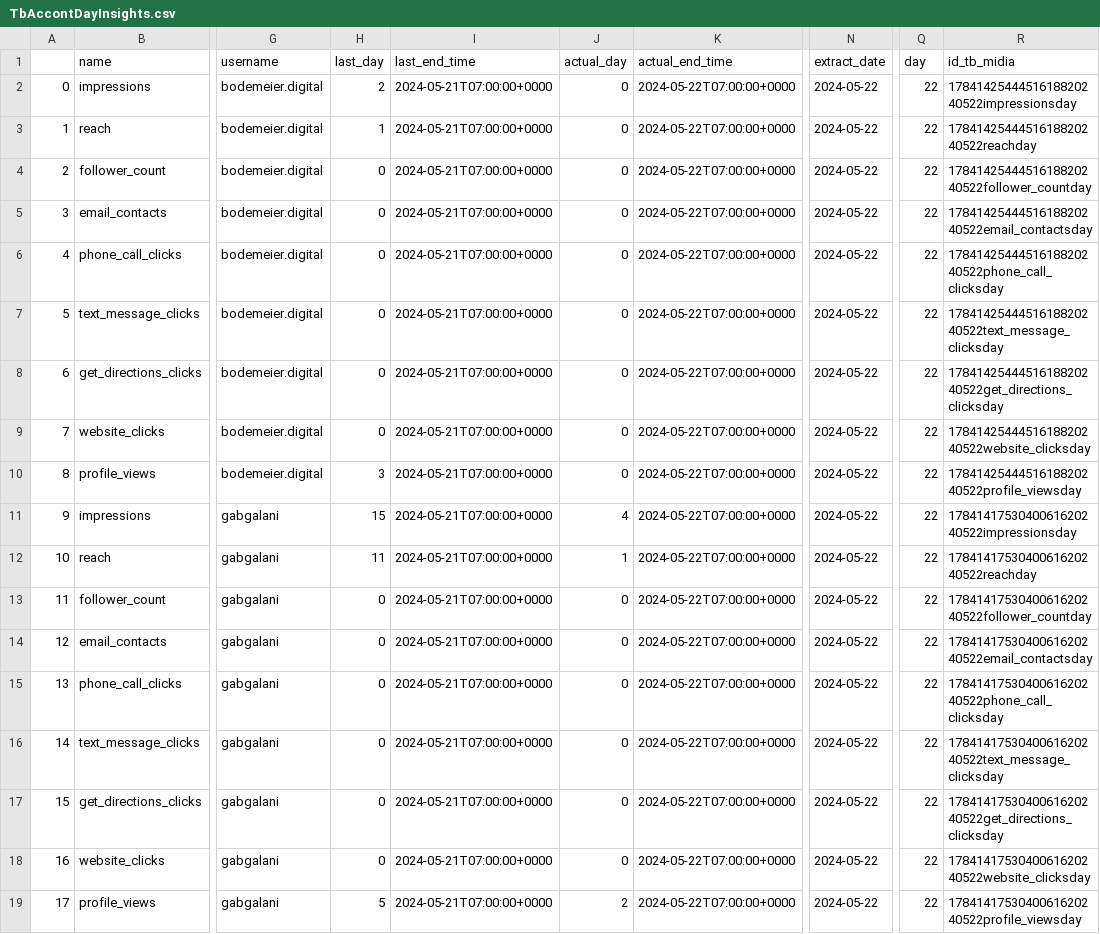
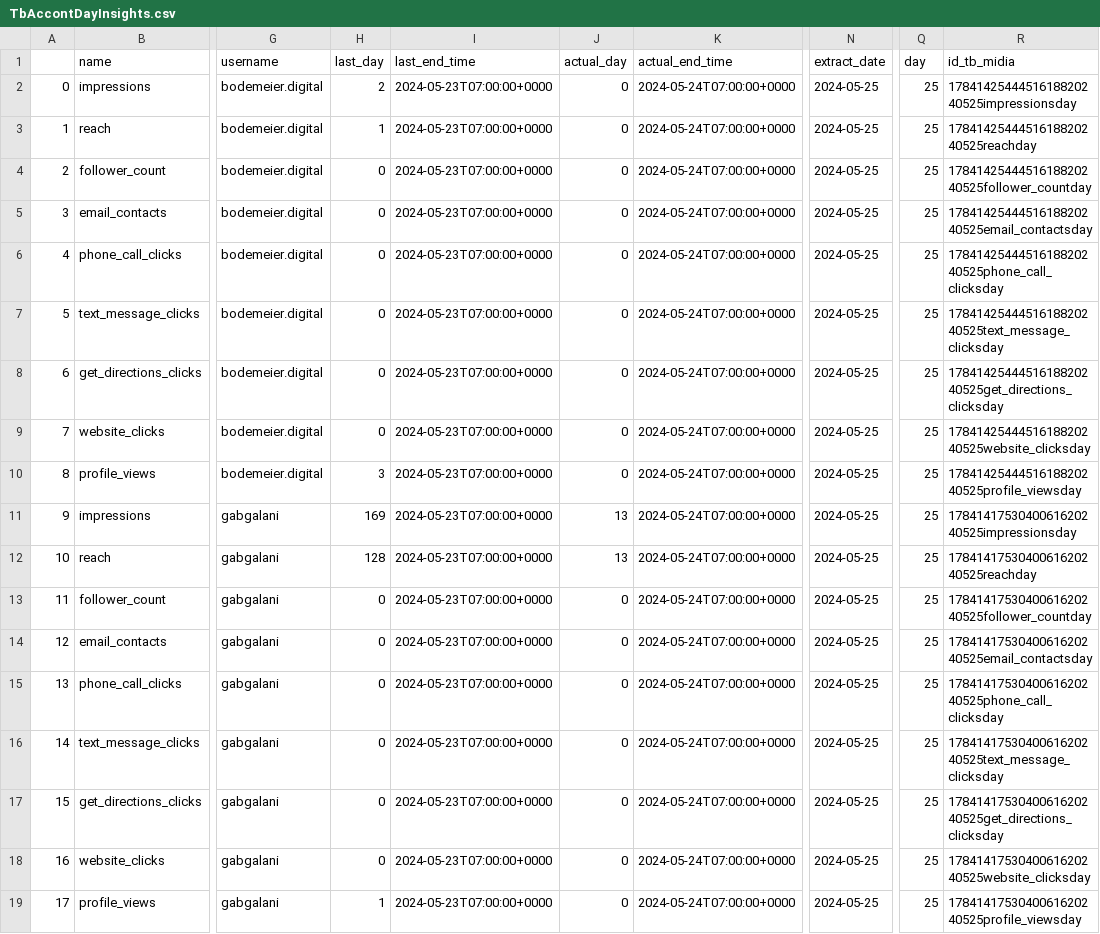
Before and after one commit to GabrielGalani/Analise_instagram, a CSV file: api/silver/TbAccontDayInsights.csv, drawn as a sheet; only a part is shown, gaps mark what is left out; the diff names each change by its address in the sheet, - before the commit and + after, or states it on an @@ line.

```diff
--- a/api/silver/TbAccontDayInsights.csv
+++ b/api/silver/TbAccontDayInsights.csv
-I2:I19 (last_end_time): 2024-05-21T07:00:00+0000
+I2:I19 (last_end_time): 2024-05-23T07:00:00+0000
-K2:K19 (actual_end_time): 2024-05-22T07:00:00+0000
+K2:K19 (actual_end_time): 2024-05-24T07:00:00+0000
-N2:N19 (extract_date): 2024-05-22
+N2:N19 (extract_date): 2024-05-25
-Q2:Q19 (day): 22
+Q2:Q19 (day): 25
-R2 (id_tb_midia): 1784142544451618820240522impressionsday
+R2 (id_tb_midia): 1784142544451618820240525impressionsday
-R3 (id_tb_midia): 1784142544451618820240522reachday
+R3 (id_tb_midia): 1784142544451618820240525reachday
-R4 (id_tb_midia): 1784142544451618820240522follower_countday
+R4 (id_tb_midia): 1784142544451618820240525follower_countday
-R5 (id_tb_midia): 1784142544451618820240522email_contactsday
+R5 (id_tb_midia): 1784142544451618820240525email_contactsday
-R6 (id_tb_midia): 1784142544451618820240522phone_call_clicksday
+R6 (id_tb_midia): 1784142544451618820240525phone_call_clicksday
-R7 (id_tb_midia): 1784142544451618820240522text_message_clicksday
+R7 (id_tb_midia): 1784142544451618820240525text_message_clicksday
-R8 (id_tb_midia): 1784142544451618820240522get_directions_clicksday
+R8 (id_tb_midia): 1784142544451618820240525get_directions_clicksday
-R9 (id_tb_midia): 1784142544451618820240522website_clicksday
+R9 (id_tb_midia): 1784142544451618820240525website_clicksday
-R10 (id_tb_midia): 1784142544451618820240522profile_viewsday
+R10 (id_tb_midia): 1784142544451618820240525profile_viewsday
-H11 (last_day): 15
+H11 (last_day): 169
-J11 (actual_day): 4
+J11 (actual_day): 13
-R11 (id_tb_midia): 1784141753040061620240522impressionsday
+R11 (id_tb_midia): 1784141753040061620240525impressionsday
-H12 (last_day): 11
+H12 (last_day): 128
-J12 (actual_day): 1
+J12 (actual_day): 13
-R12 (id_tb_midia): 1784141753040061620240522reachday
+R12 (id_tb_midia): 1784141753040061620240525reachday
-R13 (id_tb_midia): 1784141753040061620240522follower_countday
+R13 (id_tb_midia): 1784141753040061620240525follower_countday
-R14 (id_tb_midia): 1784141753040061620240522email_contactsday
+R14 (id_tb_midia): 1784141753040061620240525email_contactsday
-R15 (id_tb_midia): 1784141753040061620240522phone_call_clicksday
+R15 (id_tb_midia): 1784141753040061620240525phone_call_clicksday
-R16 (id_tb_midia): 1784141753040061620240522text_message_clicksday
+R16 (id_tb_midia): 1784141753040061620240525text_message_clicksday
-R17 (id_tb_midia): 1784141753040061620240522get_directions_clicksday
+R17 (id_tb_midia): 1784141753040061620240525get_directions_clicksday
-R18 (id_tb_midia): 1784141753040061620240522website_clicksday
+R18 (id_tb_midia): 1784141753040061620240525website_clicksday
-H19 (last_day): 5
+H19 (last_day): 1
-J19 (actual_day): 2
+J19 (actual_day): 0
-R19 (id_tb_midia): 1784141753040061620240522profile_viewsday
+R19 (id_tb_midia): 1784141753040061620240525profile_viewsday
```
Also changed, not shown: api/silver/TbAccountLifeCidadeDosSeguidores.csv, api/silver/TbAccountLifeFaixaGenero.csv, 52 other files.
